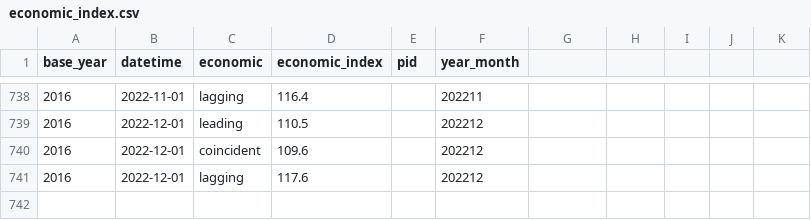
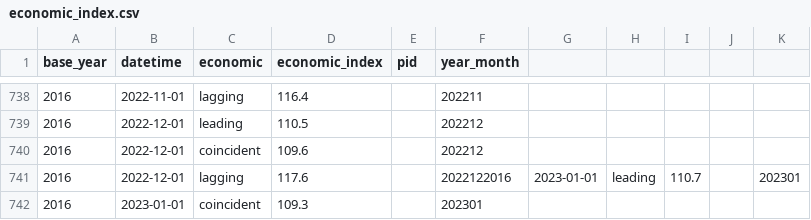
Before and after one commit to KuiMing/economic_index, a CSV file: economic_index.csv, drawn as a sheet; only a part is shown, gaps mark what is left out.

```diff
--- a/economic_index.csv
+++ b/economic_index.csv
@@ -740,2 +740,3 @@ base_year,datetime,economic,economic_index,pid,year_month
 2016,2022-12-01,coincident,109.6,,202212
-2016,2022-12-01,lagging,117.6,,202212
+2016,2022-12-01,lagging,117.6,,2022122016,2023-01-01,leading,110.7,,202301
+2016,2023-01-01,coincident,109.3,,202301
```
Also changed, not shown: economic_index_adjusted.csv.
